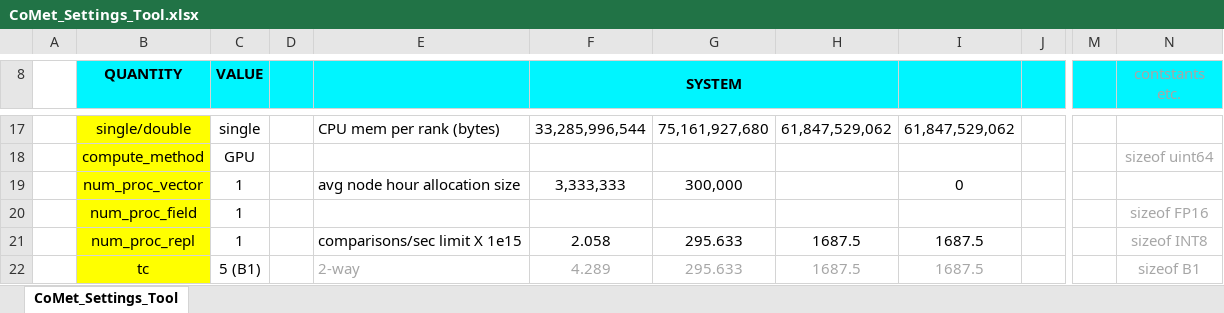
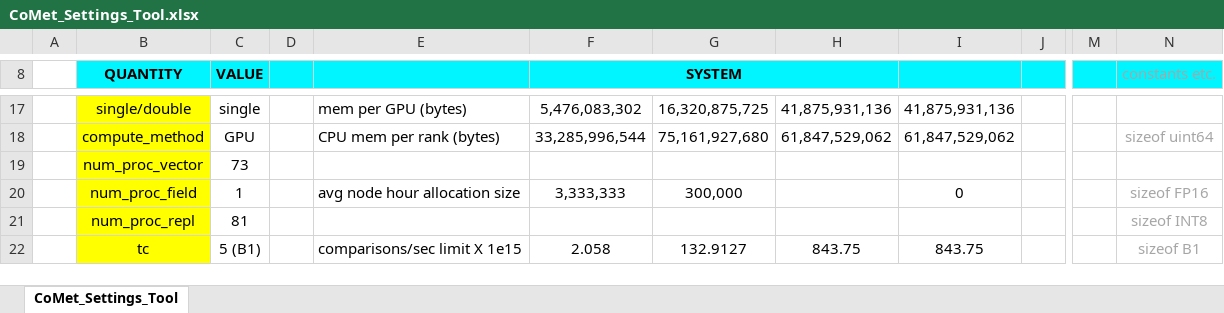
Before and after one commit to wdj/comet, an Excel workbook: tools/CoMet_Settings_Tool.xlsx, sheet CoMet_Settings_Tool, drawn as a sheet; only a part is shown, gaps mark what is left out; values as stored, in another font and other column widths than the file's, no borders; charts and pictures and conditional formats not drawn; the diff covers the shown part only; the diff names each change by its address in the sheet, - before the commit and + after, or states it on an @@ line.

Commit message:
Fixes to settings spreadsheet.

```diff
--- a/tools/CoMet_Settings_Tool.xlsx (sheet CoMet_Settings_Tool)
+++ b/tools/CoMet_Settings_Tool.xlsx (sheet CoMet_Settings_Tool)
-N8: contstants etc.
+N8: constants etc.
-E17: CPU mem per rank (bytes)
+E17: mem per GPU (bytes)
-F17 (SYSTEM): 33,285,996,544
+F17 (SYSTEM): 5,476,083,302
-G17: 75,161,927,680
+G17: 16,320,875,725
-H17: 61,847,529,062
+H17: 41,875,931,136
-I17: 61,847,529,062
+I17: 41,875,931,136
-E18: (empty)
+E18: CPU mem per rank (bytes)
-F18 (SYSTEM): (empty)
+F18 (SYSTEM): 33,285,996,544
-G18: (empty)
+G18: 75,161,927,680
-H18: (empty)
+H18: 61,847,529,062
-I18: (empty)
+I18: 61,847,529,062
-C19 (VALUE): 1
+C19 (VALUE): 73
-E19: avg node hour allocation size
+E19: (empty)
-F19 (SYSTEM): 3,333,333
+F19 (SYSTEM): (empty)
-G19: 300,000
+G19: (empty)
-I19: 0
+I19: (empty)
-E20: (empty)
+E20: avg node hour allocation size
-F20 (SYSTEM): (empty)
+F20 (SYSTEM): 3,333,333
-G20: (empty)
+G20: 300,000
-I20: (empty)
+I20: 0
-C21 (VALUE): 1
+C21 (VALUE): 81
-E21: comparisons/sec limit X 1e15
+E21: (empty)
-F21 (SYSTEM): 2.058
+F21 (SYSTEM): (empty)
-G21: 295.633
+G21: (empty)
-H21: 1687.5
+H21: (empty)
-I21: 1687.5
+I21: (empty)
-E22: 2-way
+E22: comparisons/sec limit X 1e15
-E22:I22 text colour: #A6A6A6
+E22:I22 text colour: black
-F22 (SYSTEM): 4.289
+F22 (SYSTEM): 2.058
-G22: 295.633
+G22: 132.9127
-H22: 1687.5
+H22: 843.75
-I22: 1687.5
+I22: 843.75
```
Also changed, not shown: 19 added rows, 14 removed rows, 152 edited cells and cell formats elsewhere in this sheet, formulas that keep their value.
